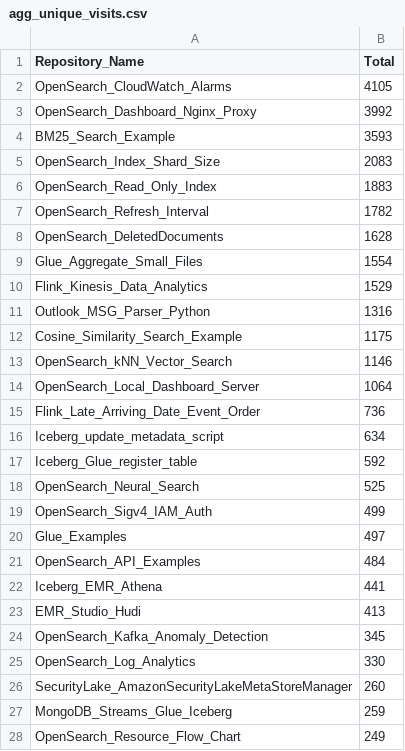
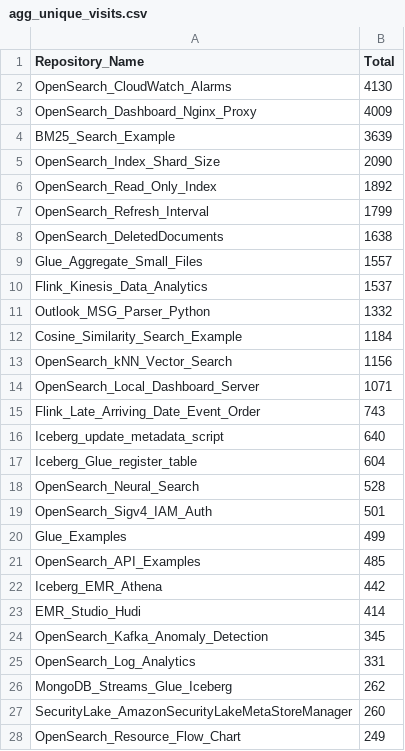
Before and after one commit to ev2900/GitHub_Insigths_History, a CSV file: Metric_Collection/Aggregated_Metric_Data/agg_unique_visits.csv, drawn as a sheet; only a part is shown; the diff covers the shown part only.

```diff
--- a/Metric_Collection/Aggregated_Metric_Data/agg_unique_visits.csv
+++ b/Metric_Collection/Aggregated_Metric_Data/agg_unique_visits.csv
@@ -1,28 +1,28 @@
 Repository_Name,Total
-OpenSearch_CloudWatch_Alarms,4105
-OpenSearch_Dashboard_Nginx_Proxy,3992
-BM25_Search_Example,3593
-OpenSearch_Index_Shard_Size,2083
-OpenSearch_Read_Only_Index,1883
-OpenSearch_Refresh_Interval,1782
-OpenSearch_DeletedDocuments,1628
-Glue_Aggregate_Small_Files,1554
-Flink_Kinesis_Data_Analytics,1529
-Outlook_MSG_Parser_Python,1316
-Cosine_Similarity_Search_Example,1175
-OpenSearch_kNN_Vector_Search,1146
-OpenSearch_Local_Dashboard_Server,1064
-Flink_Late_Arriving_Date_Event_Order,736
-Iceberg_update_metadata_script,634
-Iceberg_Glue_register_table,592
-OpenSearch_Neural_Search,525
-OpenSearch_Sigv4_IAM_Auth,499
-Glue_Examples,497
-OpenSearch_API_Examples,484
-Iceberg_EMR_Athena,441
-EMR_Studio_Hudi,413
+OpenSearch_CloudWatch_Alarms,4130
+OpenSearch_Dashboard_Nginx_Proxy,4009
+BM25_Search_Example,3639
+OpenSearch_Index_Shard_Size,2090
+OpenSearch_Read_Only_Index,1892
+OpenSearch_Refresh_Interval,1799
+OpenSearch_DeletedDocuments,1638
+Glue_Aggregate_Small_Files,1557
+Flink_Kinesis_Data_Analytics,1537
+Outlook_MSG_Parser_Python,1332
+Cosine_Similarity_Search_Example,1184
+OpenSearch_kNN_Vector_Search,1156
+OpenSearch_Local_Dashboard_Server,1071
+Flink_Late_Arriving_Date_Event_Order,743
+Iceberg_update_metadata_script,640
+Iceberg_Glue_register_table,604
+OpenSearch_Neural_Search,528
+OpenSearch_Sigv4_IAM_Auth,501
+Glue_Examples,499
+OpenSearch_API_Examples,485
+Iceberg_EMR_Athena,442
+EMR_Studio_Hudi,414
 OpenSearch_Kafka_Anomaly_Detection,345
-OpenSearch_Log_Analytics,330
+OpenSearch_Log_Analytics,331
+MongoDB_Streams_Glue_Iceberg,262
 SecurityLake_AmazonSecurityLakeMetaStoreManager,260
-MongoDB_Streams_Glue_Iceberg,259
 OpenSearch_Resource_Flow_Chart,249
```
Also changed, not shown: 8 added rows, 7 removed rows, 5 moved rows and 16 edited cells elsewhere in this file, Metric_Collection/Aggregated_Metric_Data/agg_views.csv, 3 other files.
